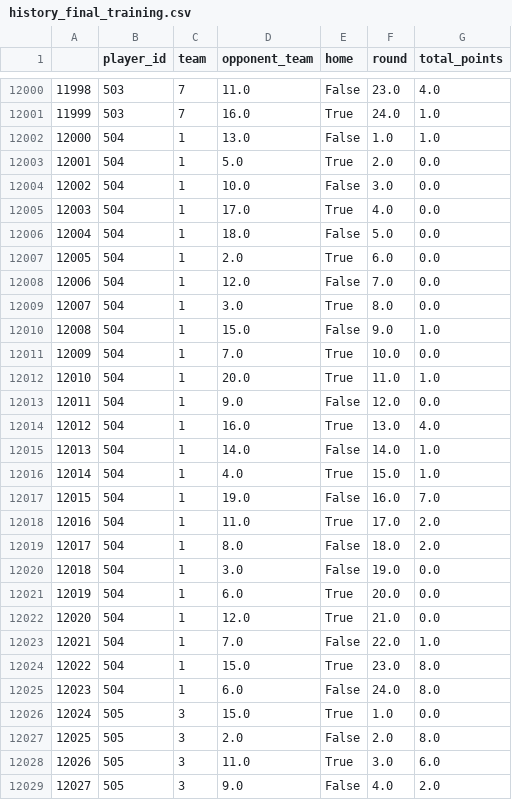
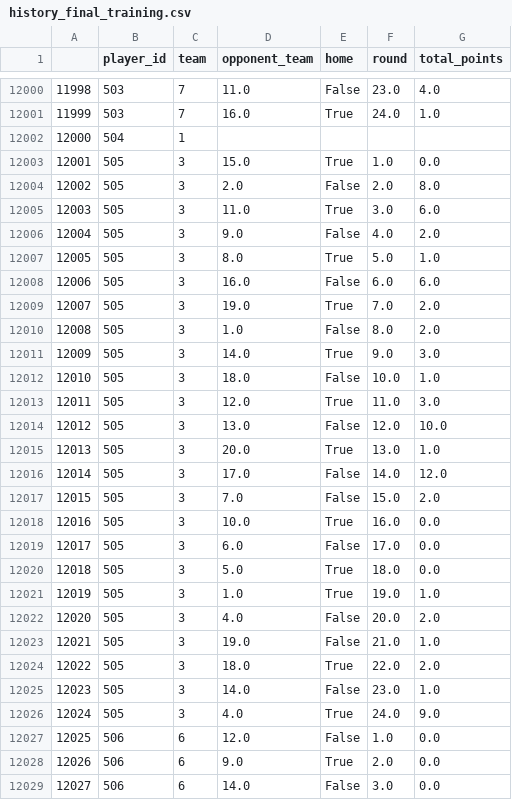
Before and after one commit to yt-hwang/Fantasy_Premier_League_Analysis, a CSV file: Data/history_final_training.csv, drawn as a sheet; only a part is shown, gaps mark what is left out; the shorter side is filled out with more unchanged rows; removed rows and columns are numbered as before the commit, all else as after; the diff covers the shown part only; the diff names each change by its address in the sheet, - before the commit and + after, or states it on an @@ line.

```diff
--- a/Data/history_final_training.csv
+++ b/Data/history_final_training.csv
-D12002 (opponent_team): 13.0
+D12002 (opponent_team): (empty)
-E12002 (home): False
+E12002 (home): (empty)
-F12002 (round): 1.0
+F12002 (round): (empty)
-G12002 (total_points): 1.0
+G12002 (total_points): (empty)
-row 12003: 12001 | 504 | 1 | 5.0 | True | 2.0 | 0.0
-row 12004: 12002 | 504 | 1 | 10.0 | False | 3.0 | 0.0
-row 12005: 12003 | 504 | 1 | 17.0 | True | 4.0 | 0.0
-row 12006: 12004 | 504 | 1 | 18.0 | False | 5.0 | 0.0
-row 12007: 12005 | 504 | 1 | 2.0 | True | 6.0 | 0.0
-row 12008: 12006 | 504 | 1 | 12.0 | False | 7.0 | 0.0
-row 12009: 12007 | 504 | 1 | 3.0 | True | 8.0 | 0.0
-row 12010: 12008 | 504 | 1 | 15.0 | False | 9.0 | 1.0
-row 12011: 12009 | 504 | 1 | 7.0 | True | 10.0 | 0.0
-row 12012: 12010 | 504 | 1 | 20.0 | True | 11.0 | 1.0
-row 12013: 12011 | 504 | 1 | 9.0 | False | 12.0 | 0.0
-row 12014: 12012 | 504 | 1 | 16.0 | True | 13.0 | 4.0
-row 12015: 12013 | 504 | 1 | 14.0 | False | 14.0 | 1.0
-row 12016: 12014 | 504 | 1 | 4.0 | True | 15.0 | 1.0
-row 12017: 12015 | 504 | 1 | 19.0 | False | 16.0 | 7.0
-row 12018: 12016 | 504 | 1 | 11.0 | True | 17.0 | 2.0
-row 12019: 12017 | 504 | 1 | 8.0 | False | 18.0 | 2.0
-row 12020: 12018 | 504 | 1 | 3.0 | False | 19.0 | 0.0
-row 12021: 12019 | 504 | 1 | 6.0 | True | 20.0 | 0.0
-row 12022: 12020 | 504 | 1 | 12.0 | True | 21.0 | 0.0
-row 12023: 12021 | 504 | 1 | 7.0 | False | 22.0 | 1.0
-row 12024: 12022 | 504 | 1 | 15.0 | True | 23.0 | 8.0
-row 12025: 12023 | 504 | 1 | 6.0 | False | 24.0 | 8.0
@@ column A renumbered between rows 12003 and 13467 @@
```
Also changed, not shown: 2 added rows and 27 edited cells elsewhere in this file, Data/fixture_final_test.csv, 1 other file.
